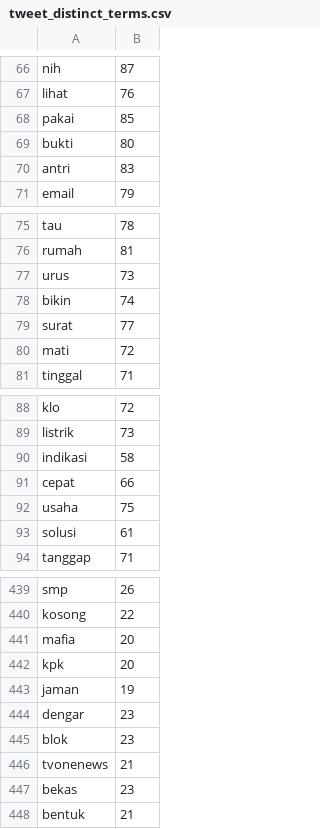
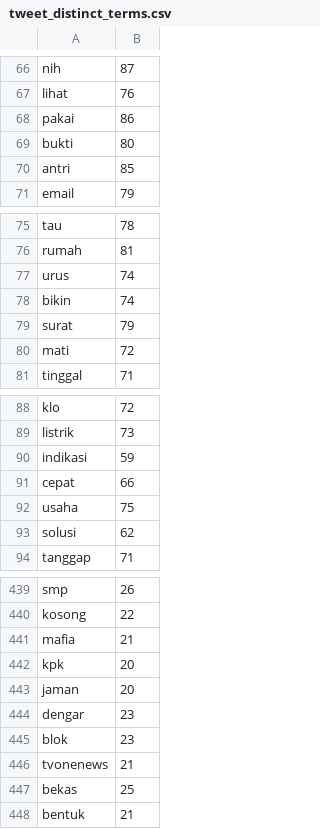
Before and after one commit to rangga-rizky/parola, a CSV file: public/csv/tweet_distinct_terms.csv, drawn as a sheet; only a part is shown, gaps mark what is left out; the diff covers the shown part only.

```diff
--- a/public/csv/tweet_distinct_terms.csv
+++ b/public/csv/tweet_distinct_terms.csv
@@ -67,5 +67,5 @@ nih,87
 lihat,76
-pakai,85
+pakai,86
 bukti,80
-antri,83
+antri,85
 email,79
@@ -76,5 +76,5 @@ tau,78
 rumah,81
-urus,73
+urus,74
 bikin,74
-surat,77
+surat,79
 mati,72
@@ -89,6 +89,6 @@ klo,72
 listrik,73
-indikasi,58
+indikasi,59
 cepat,66
 usaha,75
-solusi,61
+solusi,62
 tanggap,71
@@ -440,5 +440,5 @@ smp,26
 kosong,22
-mafia,20
+mafia,21
 kpk,20
-jaman,19
+jaman,20
 dengar,23
@@ -446,3 +446,3 @@ blok,23
 tvonenews,21
-bekas,23
+bekas,25
 bentuk,21
```
Also changed, not shown: 15 added rows and 94 edited cells elsewhere in this file, 8 other files.
